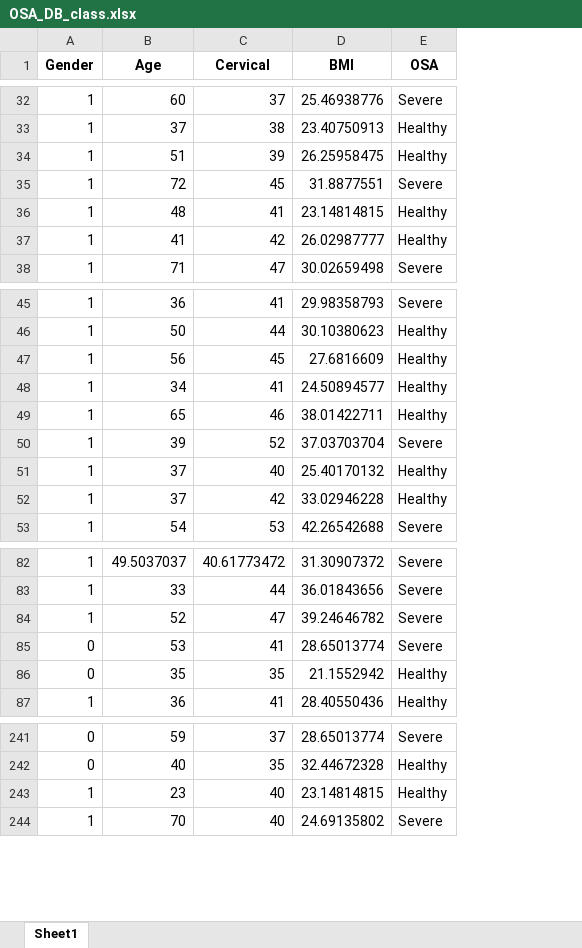
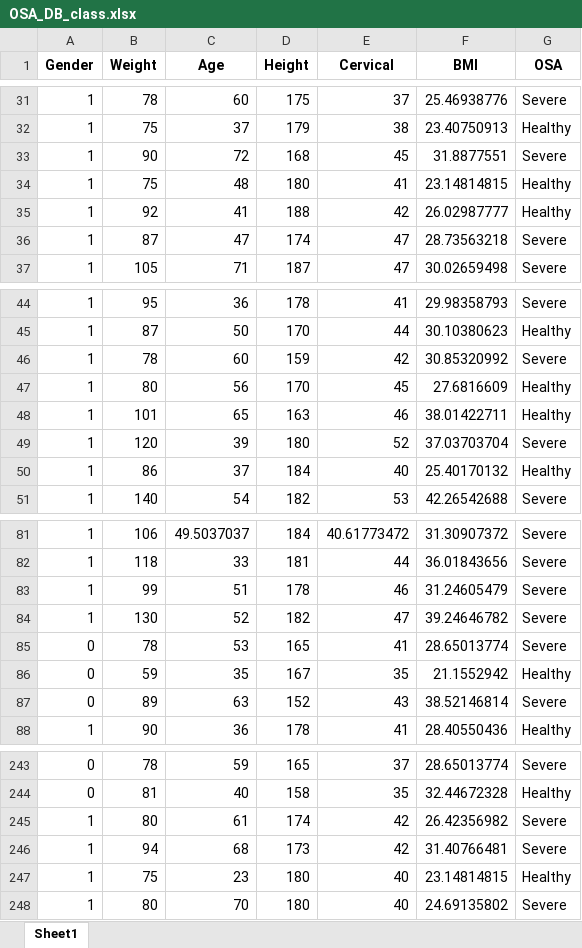
Before and after one commit to VicBracke/_Repo_ML_Project, an Excel workbook: OSA_CaseStudy/DATA/OSA_DB_class.xlsx, sheet Sheet1, drawn as a sheet; only a part is shown, gaps mark what is left out; values as stored, in another font and other column widths than the file's, no borders; removed rows and columns are numbered as before the commit, all else as after; the diff covers the shown part only; the diff names each change by its address in the sheet, - before the commit and + after, or states it on an @@ line.

```diff
--- a/OSA_CaseStudy/DATA/OSA_DB_class.xlsx (sheet Sheet1)
+++ b/OSA_CaseStudy/DATA/OSA_DB_class.xlsx (sheet Sheet1)
+column B (Weight), rows 31-35: 78 | 75 | 90 | 75 | 92; row 37: 105; rows 44-45: 95 | 87; rows 47-51: 80 | 101 | 120 | 86 | 140; rows 81-82: 106 | 118; rows 84-86: 130 | 78 | 59; row 88: 90; rows 243-244: 78 | 81; rows 247-248: 75 | 80
+column D (Height), rows 31-35: 175 | 179 | 168 | 180 | 188; row 37: 187; rows 44-45: 178 | 170; rows 47-51: 170 | 163 | 180 | 184 | 182; rows 81-82: 184 | 181; rows 84-86: 182 | 165 | 167; row 88: 178; rows 243-244: 165 | 158; rows 247-248: 180 | 180
-row 34: 1 | 51 | 39 | 26.25958475 | Healthy
+row 36: 1 | 87 | 47 | 174 | 47 | 28.73563218 | Severe
+row 46: 1 | 78 | 60 | 159 | 42 | 30.85320992 | Severe
-row 48: 1 | 34 | 41 | 24.50894577 | Healthy
-row 52: 1 | 37 | 42 | 33.02946228 | Healthy
+row 83: 1 | 99 | 51 | 178 | 46 | 31.24605479 | Severe
+row 87: 0 | 89 | 63 | 152 | 43 | 38.52146814 | Severe
+row 245: 1 | 80 | 61 | 174 | 42 | 26.42356982 | Severe
+row 246: 1 | 94 | 68 | 173 | 42 | 31.40766481 | Severe
```
Also changed, not shown: 6 added rows and 3 removed rows elsewhere in this sheet, 7 other files.
